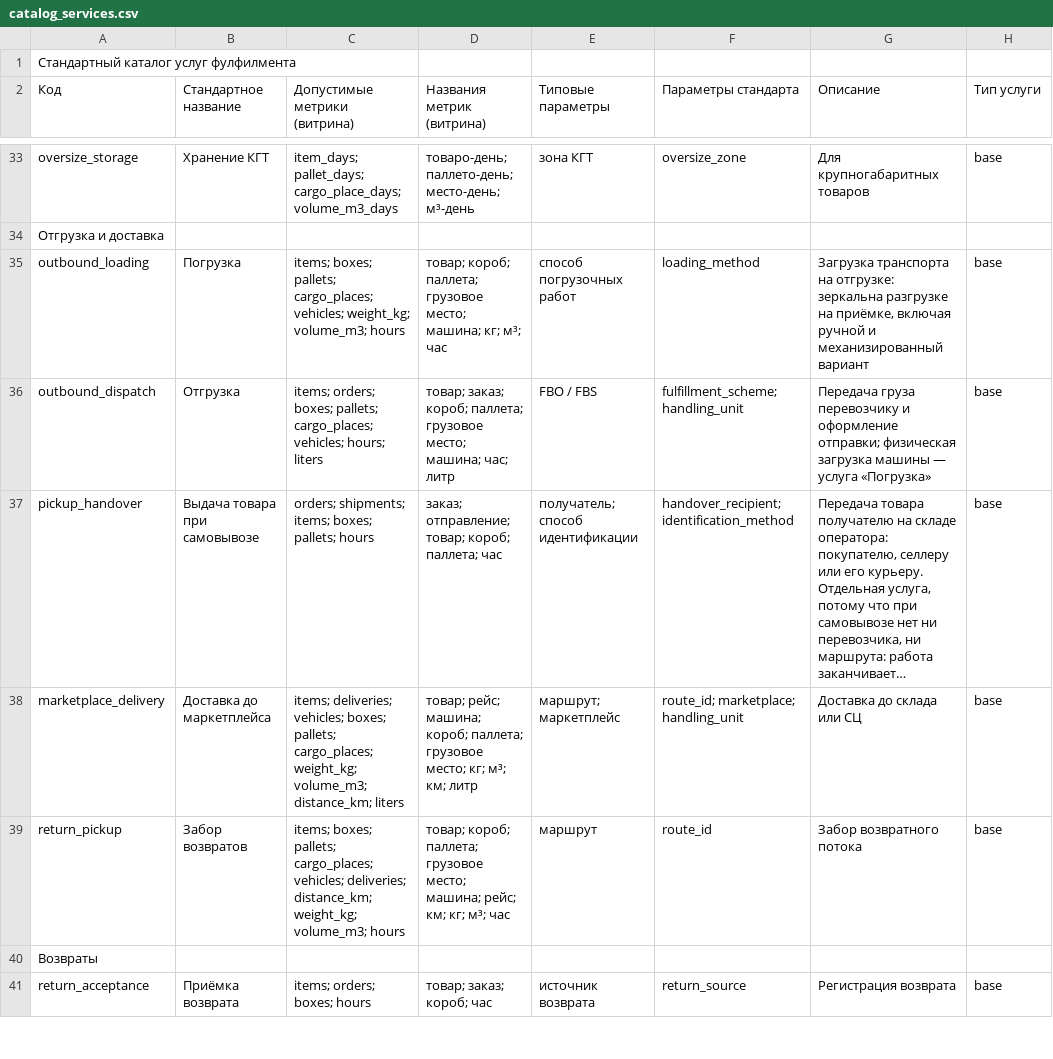
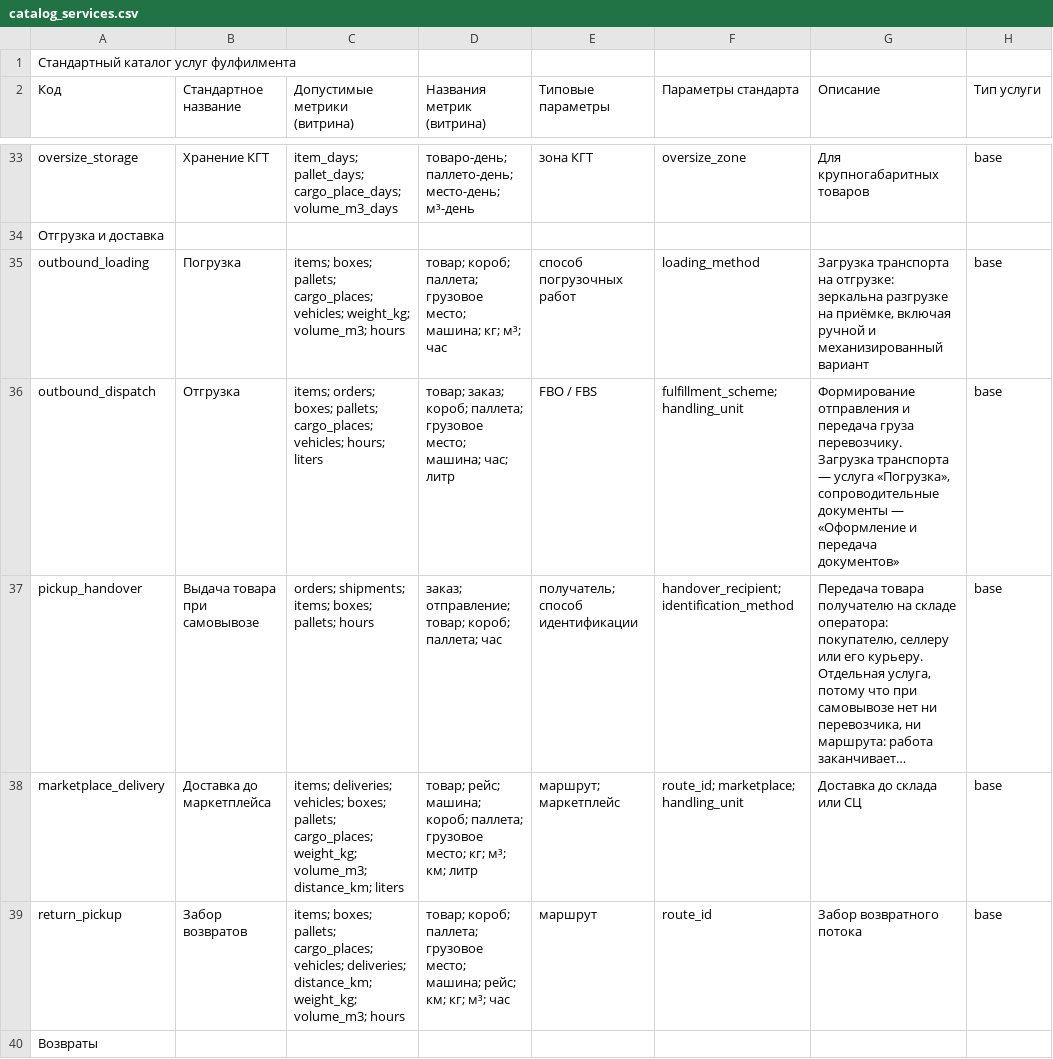
Before and after one commit to open-fsp/fsp, a CSV file: modules/core/catalog_services.csv, drawn as a sheet; only a part is shown, gaps mark what is left out; the shorter side is filled out with more unchanged rows; long unchanged cells end in …; the diff names each change by its address in the sheet, - before the commit and + after, or states it on an @@ line.

Commit message:
Отгрузка: убрано «оформление», оно пересекалось с услугой документов
После выноса погрузки на отгрузке остаётся формирование отправления и
передача перевозчику. Документы — отдельная услуга, и держать их в
описании отгрузки значило размывать границу.

```diff
--- a/modules/core/catalog_services.csv
+++ b/modules/core/catalog_services.csv
-G36 (Описание): Передача груза перевозчику и оформление отправки; физическая загрузка машины — услуга «Погрузка»
+G36 (Описание): Формирование отправления и передача груза перевозчику. Загрузка транспорта — услуга «Погрузка», сопроводительные документы — «Оформление и передача документов»
```
Also changed, not shown: appendix/00_overview.csv, 3 other files.
